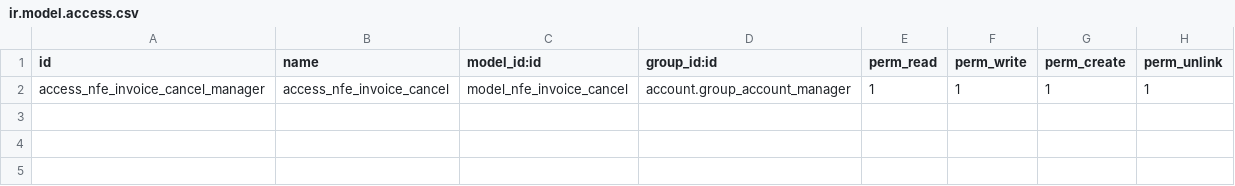
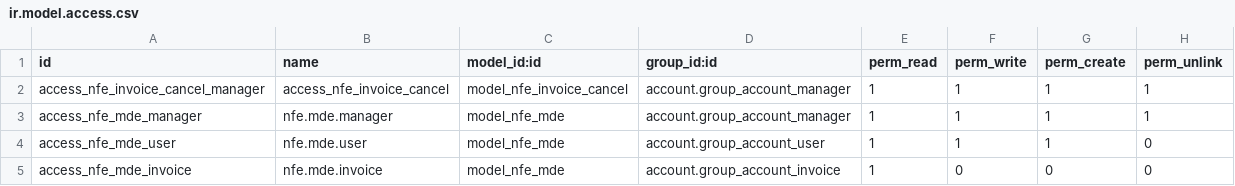
Before and after one commit to marcelsavegnago/l10n-brazil-kmee, a CSV file: nfe/security/ir.model.access.csv, drawn as a sheet; the diff names each change by its address in the sheet, - before the commit and + after, or states it on an @@ line.

```diff
--- a/nfe/security/ir.model.access.csv
+++ b/nfe/security/ir.model.access.csv
+row 3: access_nfe_mde_manager | nfe.mde.manager | model_nfe_mde | account.group_account_manager | 1 | 1 | 1 | 1
+row 4: access_nfe_mde_user | nfe.mde.user | model_nfe_mde | account.group_account_user | 1 | 1 | 1 | 0
+row 5: access_nfe_mde_invoice | nfe.mde.invoice | model_nfe_mde | account.group_account_invoice | 1 | 0 | 0 | 0
```
Also changed, not shown: 13 other files.
